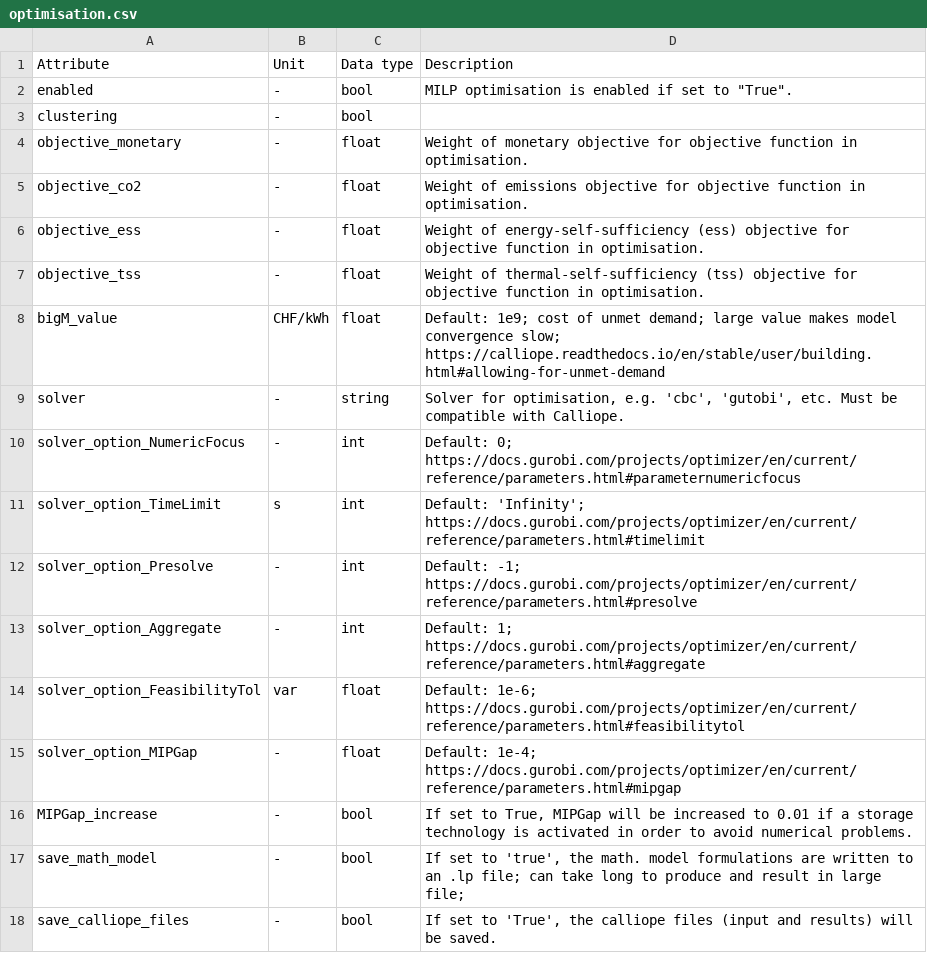
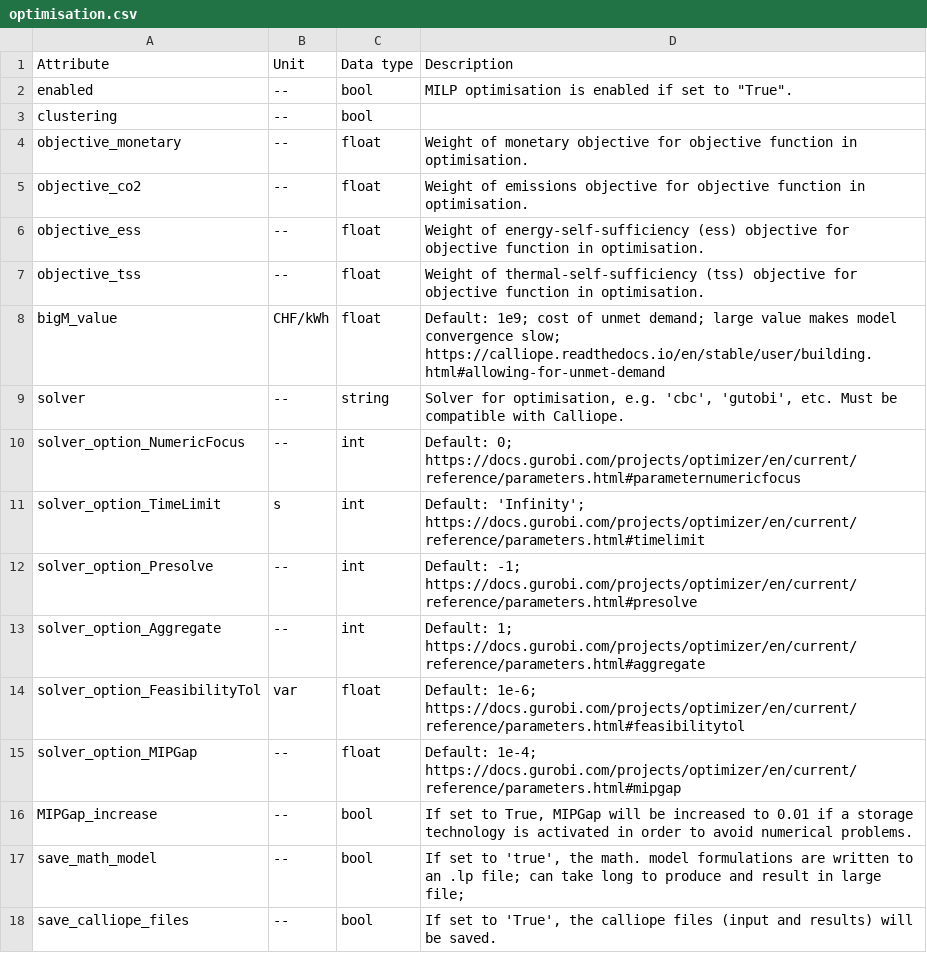
Before and after one commit to HSLUDEM/DEM_Documentation, a CSV file: docs/source/model_architecture/input_csv/optimisation.csv, drawn as a sheet.

```diff
--- a/docs/source/model_architecture/input_csv/optimisation.csv
+++ b/docs/source/model_architecture/input_csv/optimisation.csv
@@ -1,18 +1,18 @@
 Attribute,Unit,Data type,Description
-enabled,-,bool,"MILP optimisation is enabled if set to ""True""."
-clustering,-,bool,
-objective_monetary,-,float,Weight of monetary objective for objective function in optimisation.
-objective_co2,-,float,Weight of emissions objective for objective function in optimisation.
-objective_ess,-,float,Weight of energy-self-sufficiency (ess) objective for objective function in optimisation.
-objective_tss,-,float,Weight of thermal-self-sufficiency (tss) objective for objective function in optimisation.
+enabled,--,bool,"MILP optimisation is enabled if set to ""True""."
+clustering,--,bool,
+objective_monetary,--,float,Weight of monetary objective for objective function in optimisation.
+objective_co2,--,float,Weight of emissions objective for objective function in optimisation.
+objective_ess,--,float,Weight of energy-self-sufficiency (ess) objective for objective function in optimisation.
+objective_tss,--,float,Weight of thermal-self-sufficiency (tss) objective for objective function in optimisation.
 bigM_value,CHF/kWh,float,Default: 1e9; cost of unmet demand; large value makes model convergence slow; https://calliope.readthedocs.io/en/stable/user/building.html#allowing-for-unmet-demand
-solver,-,string,"Solver for optimisation, e.g. 'cbc', 'gutobi', etc. Must be compatible with Calliope."
-solver_option_NumericFocus,-,int,Default: 0; https://docs.gurobi.com/projects/optimizer/en/current/reference/parameters.html#parameternumericfocus
+solver,--,string,"Solver for optimisation, e.g. 'cbc', 'gutobi', etc. Must be compatible with Calliope."
+solver_option_NumericFocus,--,int,Default: 0; https://docs.gurobi.com/projects/optimizer/en/current/reference/parameters.html#parameternumericfocus
 solver_option_TimeLimit,s,int,Default: 'Infinity'; https://docs.gurobi.com/projects/optimizer/en/current/reference/parameters.html#timelimit
-solver_option_Presolve,-,int,Default: -1; https://docs.gurobi.com/projects/optimizer/en/current/reference/parameters.html#presolve
-solver_option_Aggregate,-,int,Default: 1; https://docs.gurobi.com/projects/optimizer/en/current/reference/parameters.html#aggregate
+solver_option_Presolve,--,int,Default: -1; https://docs.gurobi.com/projects/optimizer/en/current/reference/parameters.html#presolve
+solver_option_Aggregate,--,int,Default: 1; https://docs.gurobi.com/projects/optimizer/en/current/reference/parameters.html#aggregate
 solver_option_FeasibilityTol,var,float,Default: 1e-6; https://docs.gurobi.com/projects/optimizer/en/current/reference/parameters.html#feasibilitytol
-solver_option_MIPGap,-,float,Default: 1e-4; https://docs.gurobi.com/projects/optimizer/en/current/reference/parameters.html#mipgap
-MIPGap_increase,-,bool,"If set to True, MIPGap will be increased to 0.01 if a storage technology is activated in order to avoid numerical problems."
-save_math_model,-,bool,"If set to 'true', the math. model formulations are written to an .lp file; can take long to produce and result in large file;"
-save_calliope_files,-,bool,"If set to 'True', the calliope files (input and results) will be saved."
+solver_option_MIPGap,--,float,Default: 1e-4; https://docs.gurobi.com/projects/optimizer/en/current/reference/parameters.html#mipgap
+MIPGap_increase,--,bool,"If set to True, MIPGap will be increased to 0.01 if a storage technology is activated in order to avoid numerical problems."
+save_math_model,--,bool,"If set to 'true', the math. model formulations are written to an .lp file; can take long to produce and result in large file;"
+save_calliope_files,--,bool,"If set to 'True', the calliope files (input and results) will be saved."
```
Also changed, not shown: docs/source/model_architecture/input_csv/demand_side.csv, docs/source/model_architecture/input_csv/scenarios.csv.
